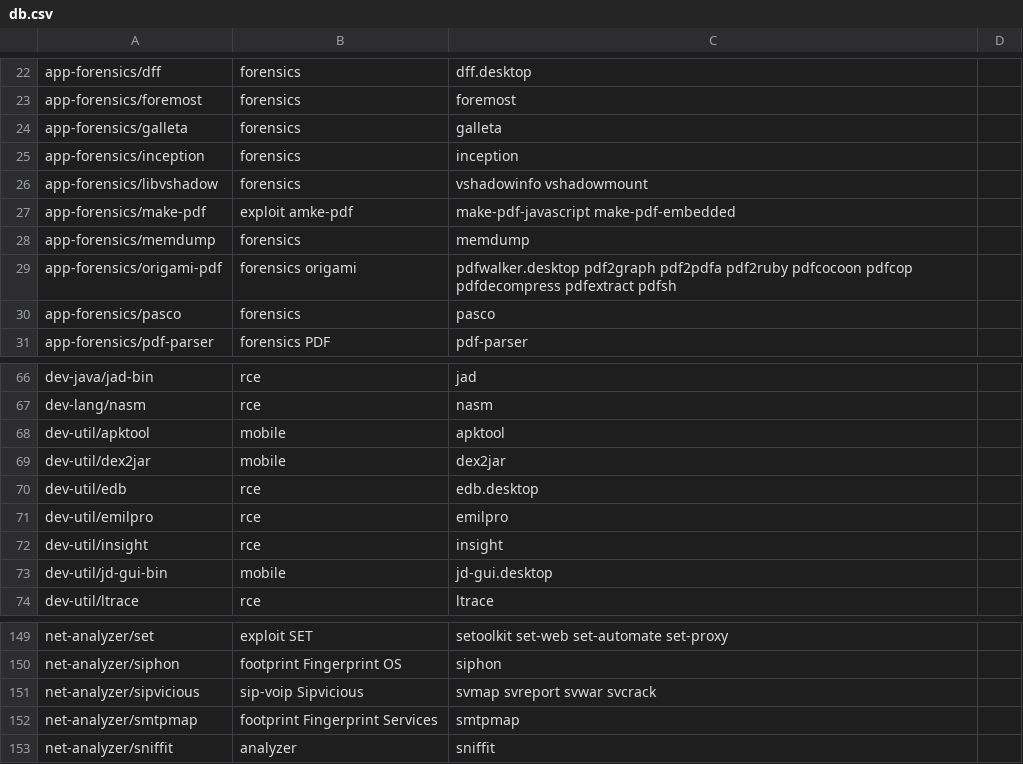
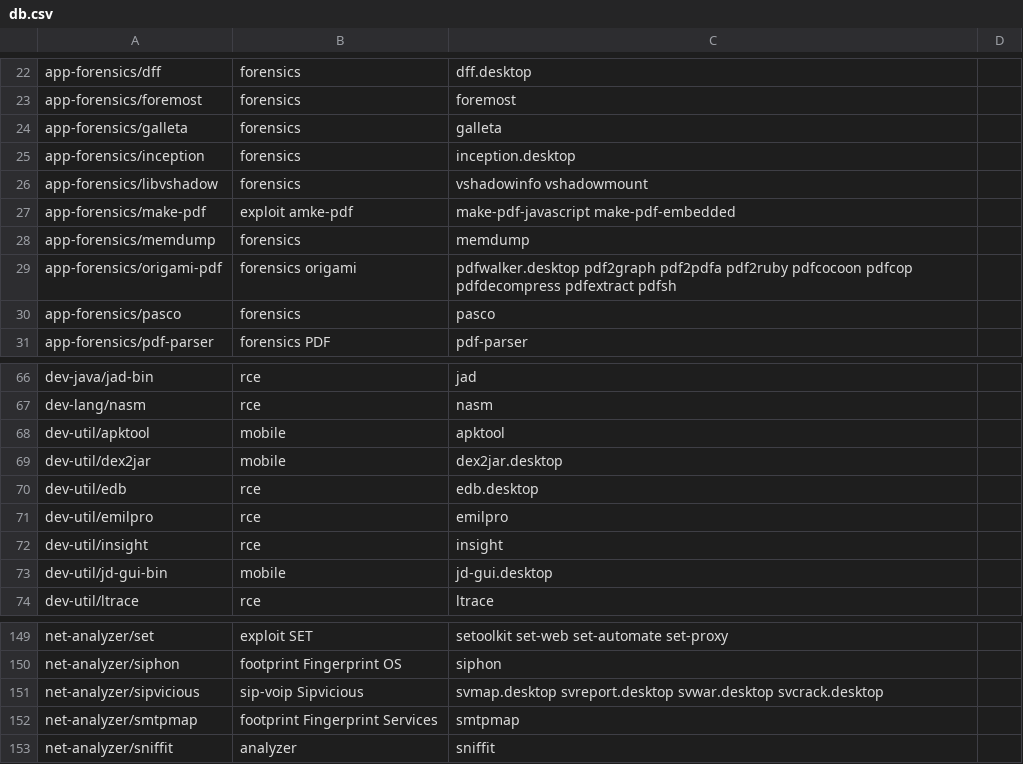
Before and after one commit to pentoo/genmenu, a CSV file: src/share/genmenu/db.csv, drawn as a sheet; only a part is shown, gaps mark what is left out.

Commit message:
edit db.csv entries to account for new .desktop configs

```diff
--- a/src/share/genmenu/db.csv
+++ b/src/share/genmenu/db.csv
@@ -24,3 +24,3 @@ app-forensics/foremost,forensics,foremost
 app-forensics/galleta,forensics,galleta
-app-forensics/inception,forensics,inception
+app-forensics/inception,forensics,inception.desktop
 app-forensics/libvshadow,forensics,vshadowinfo vshadowmount
@@ -68,3 +68,3 @@ dev-lang/nasm,rce,nasm
 dev-util/apktool,mobile,apktool
-dev-util/dex2jar,mobile,dex2jar
+dev-util/dex2jar,mobile,dex2jar.desktop
 dev-util/edb,rce,edb.desktop
@@ -150,3 +150,3 @@ net-analyzer/set,exploit SET,setoolkit set-web set-automate set-proxy
 net-analyzer/siphon,footprint Fingerprint OS,siphon
-net-analyzer/sipvicious,sip-voip Sipvicious,svmap svreport svwar svcrack
+net-analyzer/sipvicious,sip-voip Sipvicious,svmap.desktop svreport.desktop svwar.desktop svcrack.desktop
 net-analyzer/smtpmap,footprint Fingerprint Services,smtpmap
```
Also changed, not shown: 1 other file.
